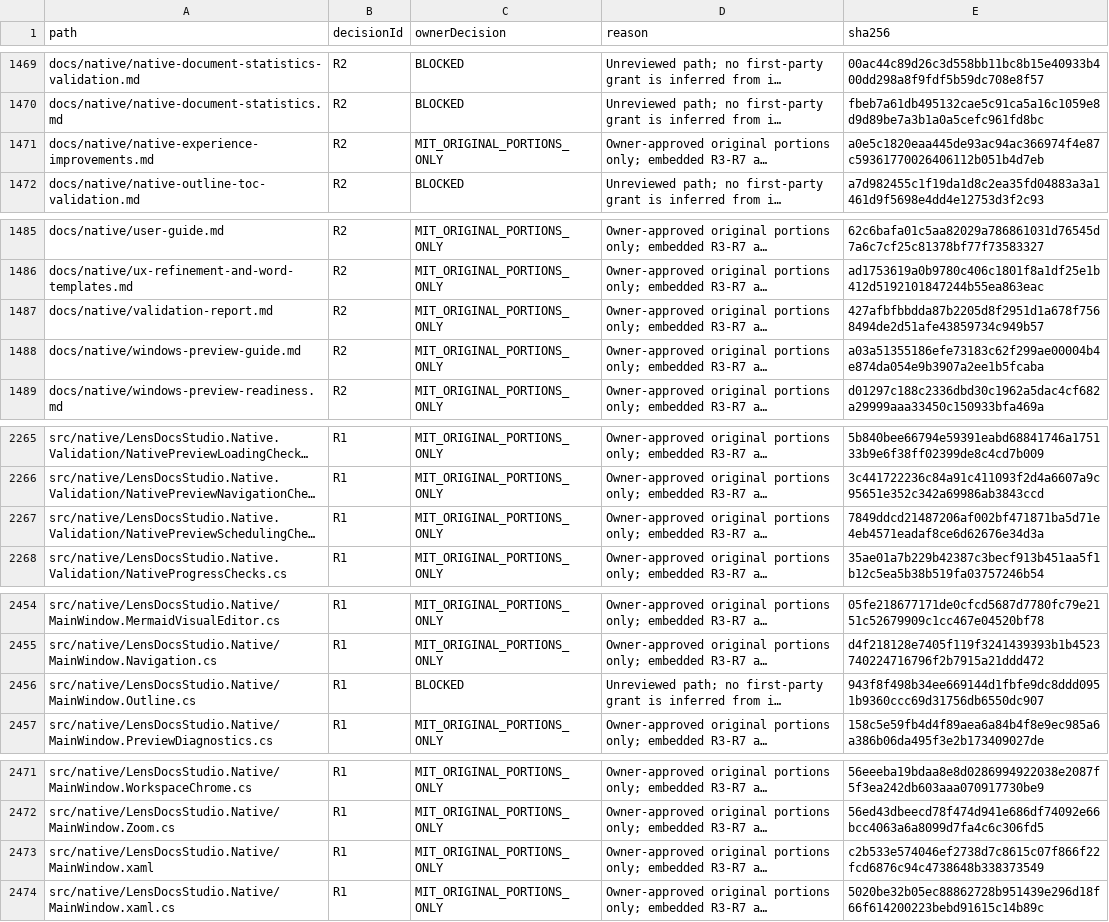
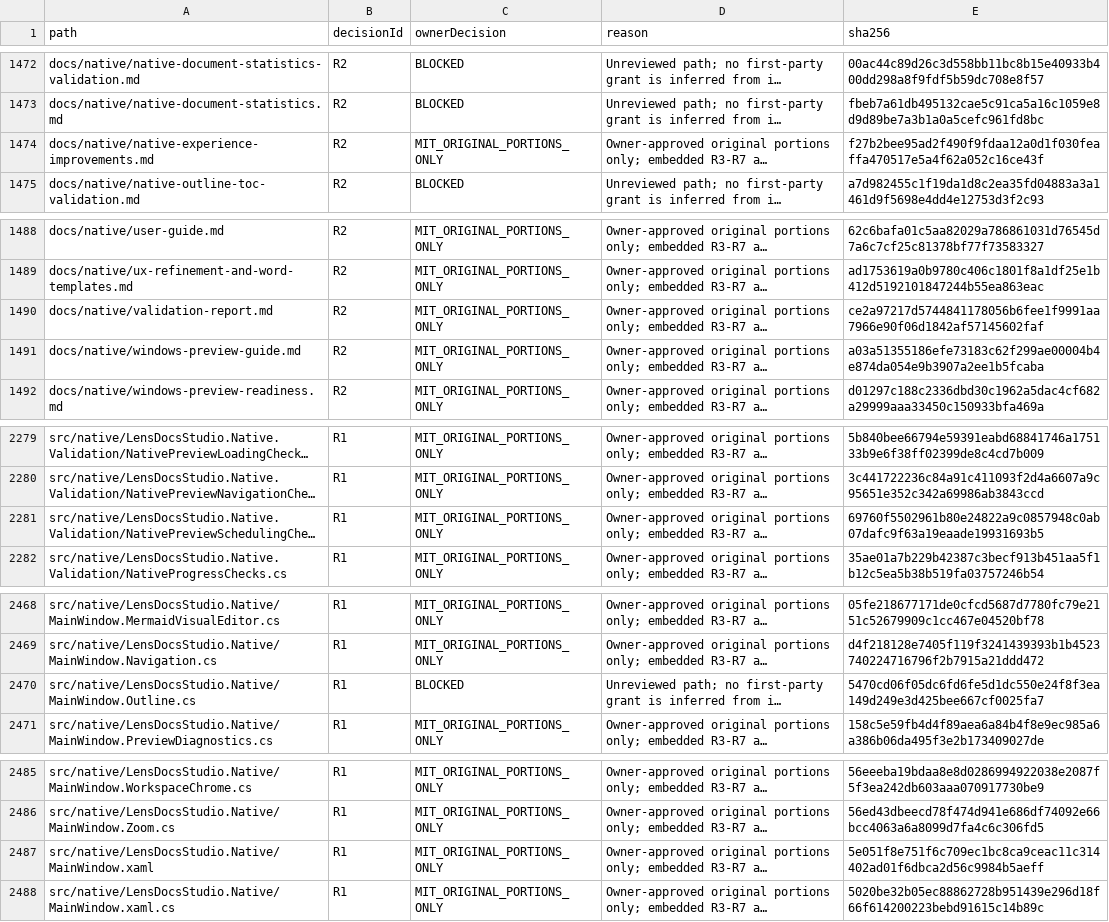
Before and after one commit to DouglasNLima/local-docs-studio, a CSV file: docs/open-source/evidence/goal62/rights-ledger.csv, drawn as a sheet; only a part is shown, gaps mark what is left out; long unchanged cells end in …; addresses are those after the commit; the diff covers the shown part only; the diff names each change by its address in the sheet, - before the commit and + after, or states it on an @@ line.

```diff
--- a/docs/open-source/evidence/goal62/rights-ledger.csv
+++ b/docs/open-source/evidence/goal62/rights-ledger.csv
-E1474 (sha256): a0e5c1820eaa445de93ac94ac366974f4e87c59361770026406112b051b4d7eb
+E1474 (sha256): f27b2bee95ad2f490f9fdaa12a0d1f030feaffa470517e5a4f62a052c16ce43f
-E1490 (sha256): 427afbfbbdda87b2205d8f2951d1a678f7568494de2d51afe43859734c949b57
+E1490 (sha256): ce2a97217d5744841178056b6fee1f9991aa7966e90f06d1842af57145602faf
-E2281 (sha256): 7849ddcd21487206af002bf471871ba5d71e4eb4571eadaf8ce6d62676e34d3a
+E2281 (sha256): 69760f5502961b80e24822a9c0857948c0ab07dafc9f63a19eaade19931693b5
-E2470 (sha256): 943f8f498b34ee669144d1fbfe9dc8ddd0951b9360ccc69d31756db6550dc907
+E2470 (sha256): 5470cd06f05dc6fd6fe5d1dc550e24f8f3ea149d249e3d425bee667cf0025fa7
-E2487 (sha256): c2b533e574046ef2738d7c8615c07f866f22fcd6876c94c4738648b338373549
+E2487 (sha256): 5e051f8e751f6c709ec1bc8ca9ceac11c314402ad01f6dbca2d56c9984b5aeff
```
Also changed, not shown: 23 added rows and 7 edited cells elsewhere in this file, 6 other files.
